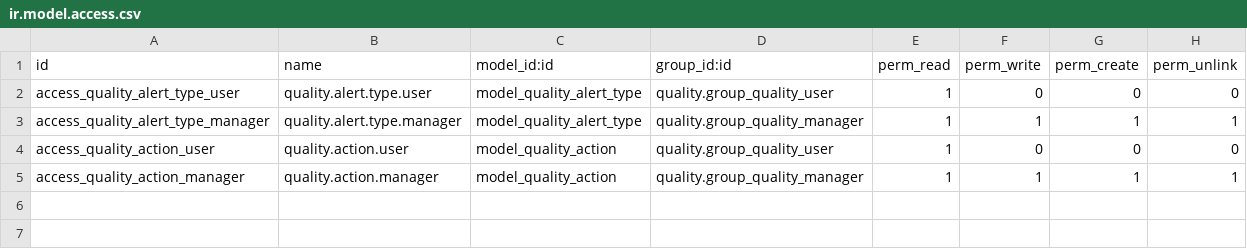
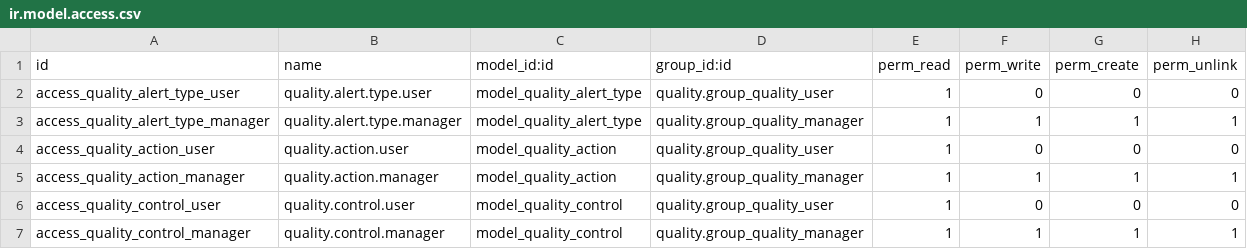
Before and after one commit to CarlosRamirezT/surgical-med, a CSV file: surgicalmed_quality_control/security/ir.model.access.csv, drawn as a sheet; the diff names each change by its address in the sheet, - before the commit and + after, or states it on an @@ line.

Commit message:
ADD quality evaluation supplier model and update access control

```diff
--- a/surgicalmed_quality_control/security/ir.model.access.csv
+++ b/surgicalmed_quality_control/security/ir.model.access.csv
+row 6: access_quality_control_user | quality.control.user | model_quality_control | quality.group_quality_user | 1 | 0 | 0 | 0
+row 7: access_quality_control_manager | quality.control.manager | model_quality_control | quality.group_quality_manager | 1 | 1 | 1 | 1
```
Also changed, not shown: 2 other files.
